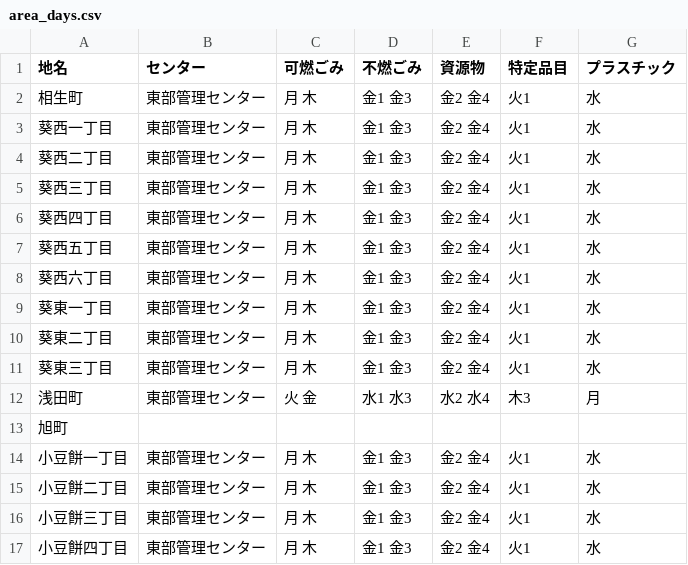
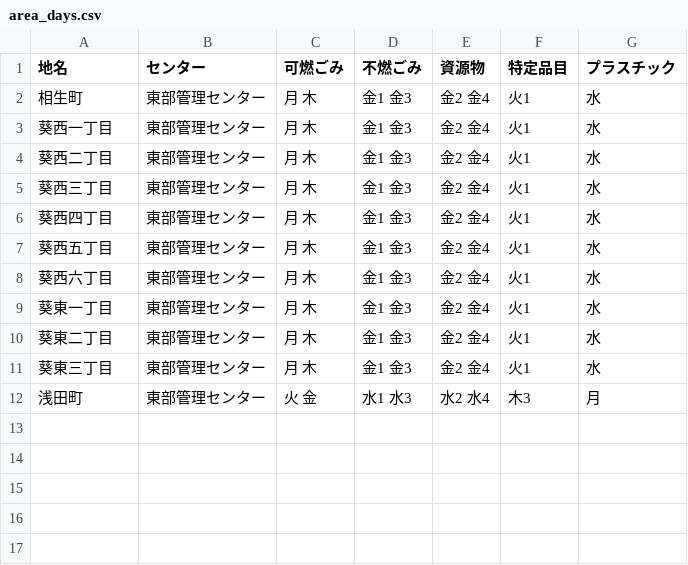
Before and after one commit to shimasho/5374, a CSV file: data/area_days.csv, drawn as a sheet; the diff names each change by its address in the sheet, - before the commit and + after, or states it on an @@ line.

Commit message:
Update area_days.csv

```diff
--- a/data/area_days.csv
+++ b/data/area_days.csv
-row 13: 旭町
-row 14: 小豆餅一丁目 | 東部管理センター | 月 木 | 金1 金3 | 金2 金4 | 火1 | 水
-row 15: 小豆餅二丁目 | 東部管理センター | 月 木 | 金1 金3 | 金2 金4 | 火1 | 水
-row 16: 小豆餅三丁目 | 東部管理センター | 月 木 | 金1 金3 | 金2 金4 | 火1 | 水
-row 17: 小豆餅四丁目 | 東部管理センター | 月 木 | 金1 金3 | 金2 金4 | 火1 | 水
```
